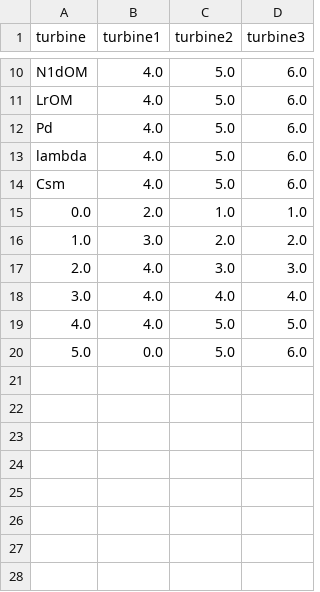
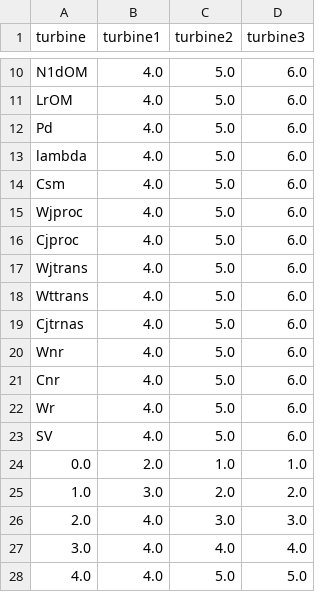
Before and after one commit to Thiago-NovaesB/zefiro, a CSV file: example/turbines.csv, drawn as a sheet; only a part is shown, gaps mark what is left out; the shorter side is filled out with more unchanged rows; the diff names each change by its address in the sheet, - before the commit and + after, or states it on an @@ line.

```diff
--- a/example/turbines.csv
+++ b/example/turbines.csv
+row 15: Wjproc | 4.0 | 5.0 | 6.0
+row 16: Cjproc | 4.0 | 5.0 | 6.0
+row 17: Wjtrans | 4.0 | 5.0 | 6.0
+row 18: Wttrans | 4.0 | 5.0 | 6.0
+row 19: Cjtrnas | 4.0 | 5.0 | 6.0
+row 20: Wnr | 4.0 | 5.0 | 6.0
+row 21: Cnr | 4.0 | 5.0 | 6.0
+row 22: Wr | 4.0 | 5.0 | 6.0
+row 23: SV | 4.0 | 5.0 | 6.0
```
Also changed, not shown: example/wind.csv, 5 other files.
